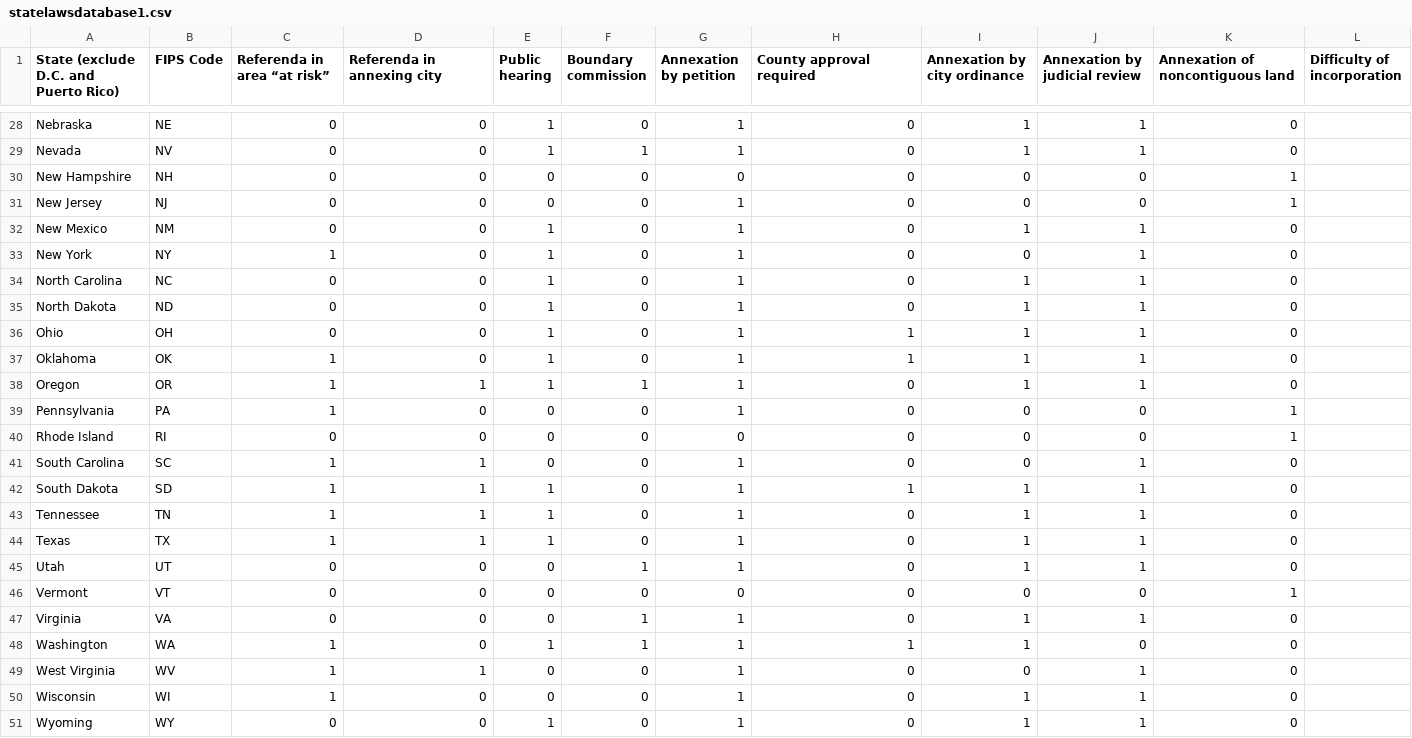
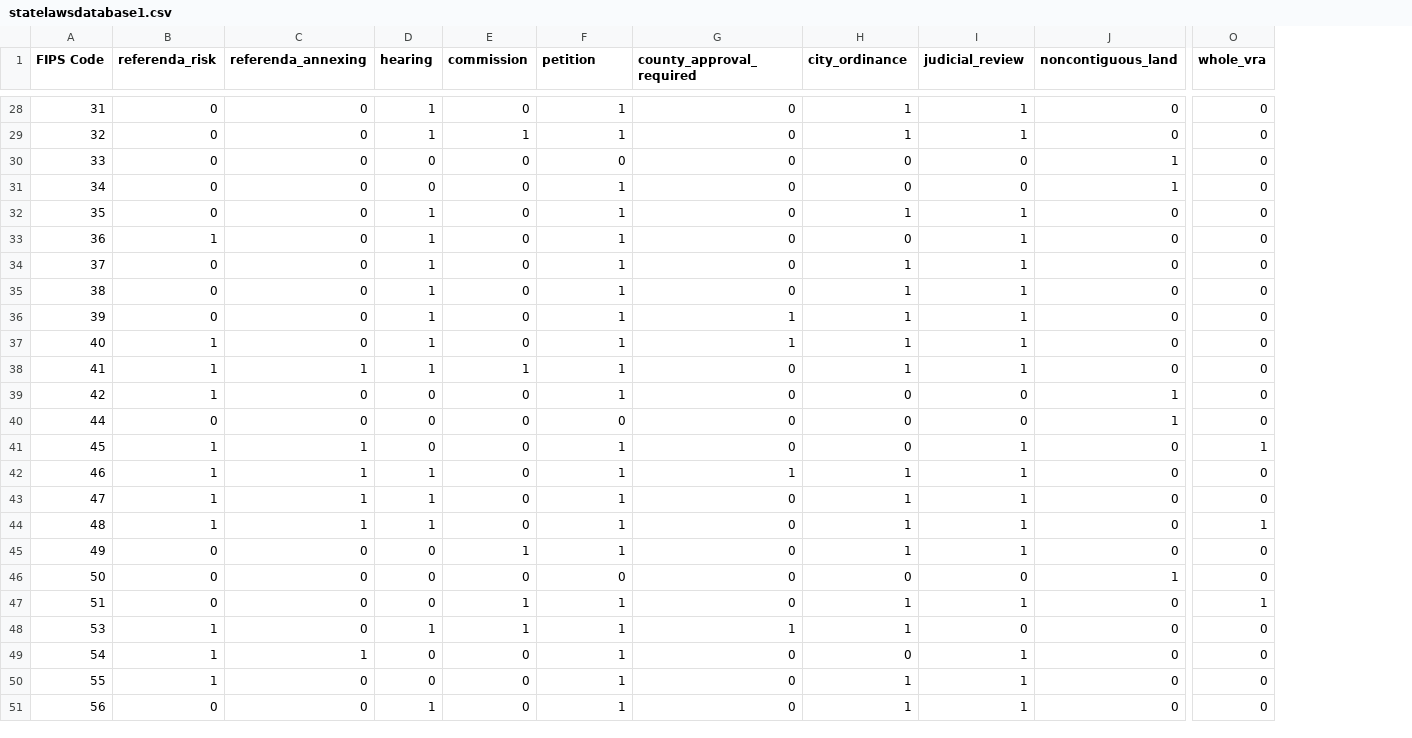
Before and after one commit to ihzhang/Municipal-Boundary-Changes, a CSV file: state laws database/statelawsdatabase1.csv, drawn as a sheet; only a part is shown, gaps mark what is left out; removed rows and columns are numbered as before the commit, all else as after; the diff covers the shown part only; the diff names each change by its address in the sheet, - before the commit and + after, or states it on an @@ line.

```diff
--- a/state laws database/statelawsdatabase1.csv
+++ b/state laws database/statelawsdatabase1.csv
-column A, row 1: State (exclude D.C. and Puerto Rico); rows 28-51: Nebraska | Nevada | New Hampshire | New Jersey | New Mexico | New York | North Carolina | North Dakota | Ohio | Oklahoma | Oregon | Pennsylvania | Rhode Island | South Carolina | South Dakota | Tennessee | Texas | Utah | Vermont | Virginia | Washington | West Virginia | Wisconsin | Wyoming
-column L (Difficulty of incorporation), empty
+column O (whole_vra), rows 28-51: 0 | 0 | 0 | 0 | 0 | 0 | 0 | 0 | 0 | 0 | 0 | 0 | 0 | 1 | 0 | 0 | 1 | 0 | 0 | 1 | 0 | 0 | 0 | 0
-B1: Referenda in area “at risk”
+B1: referenda_risk
-C1: Referenda in annexing city
+C1: referenda_annexing
-D1: Public hearing
+D1: hearing
-E1: Boundary commission
+E1: commission
-F1: Annexation by petition
+F1: petition
-G1: County approval required
+G1: county_approval_required
-H1: Annexation by city ordinance
+H1: city_ordinance
-I1: Annexation by judicial review
+I1: judicial_review
-J1: Annexation of noncontiguous land
+J1: noncontiguous_land
-A28 (FIPS Code): NE
+A28 (FIPS Code): 31
-A29 (FIPS Code): NV
+A29 (FIPS Code): 32
-A30 (FIPS Code): NH
+A30 (FIPS Code): 33
-A31 (FIPS Code): NJ
+A31 (FIPS Code): 34
-A32 (FIPS Code): NM
+A32 (FIPS Code): 35
-A33 (FIPS Code): NY
+A33 (FIPS Code): 36
-A34 (FIPS Code): NC
+A34 (FIPS Code): 37
-A35 (FIPS Code): ND
+A35 (FIPS Code): 38
-A36 (FIPS Code): OH
+A36 (FIPS Code): 39
-A37 (FIPS Code): OK
+A37 (FIPS Code): 40
-A38 (FIPS Code): OR
+A38 (FIPS Code): 41
-A39 (FIPS Code): PA
+A39 (FIPS Code): 42
-A40 (FIPS Code): RI
+A40 (FIPS Code): 44
-A41 (FIPS Code): SC
+A41 (FIPS Code): 45
-A42 (FIPS Code): SD
+A42 (FIPS Code): 46
-A43 (FIPS Code): TN
+A43 (FIPS Code): 47
-A44 (FIPS Code): TX
+A44 (FIPS Code): 48
-A45 (FIPS Code): UT
+A45 (FIPS Code): 49
-A46 (FIPS Code): VT
+A46 (FIPS Code): 50
-A47 (FIPS Code): VA
+A47 (FIPS Code): 51
-A48 (FIPS Code): WA
+A48 (FIPS Code): 53
-A49 (FIPS Code): WV
+A49 (FIPS Code): 54
-A50 (FIPS Code): WI
+A50 (FIPS Code): 55
-A51 (FIPS Code): WY
+A51 (FIPS Code): 56
```
Also changed, not shown: 33 edited cells elsewhere in this file, 11 other files.
